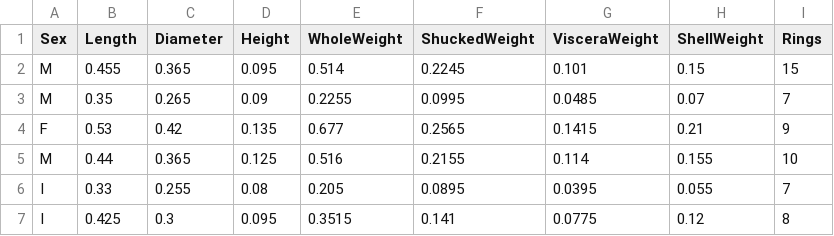
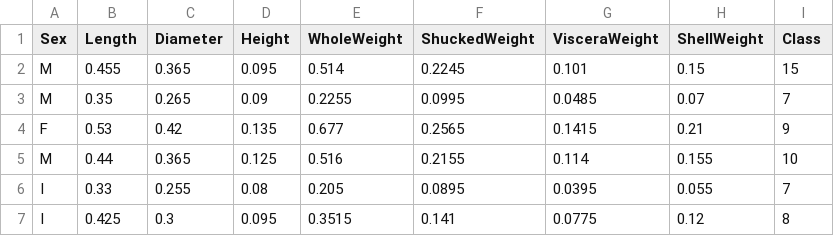
Before and after one commit to liv-firth/machine_learning, a CSV file: Project 2/Datasets/abalone.csv, drawn as a sheet; only a part is shown.

```diff
--- a/Project 2/Datasets/abalone.csv
+++ b/Project 2/Datasets/abalone.csv
@@ -1,2 +1,2 @@
-Sex,Length,Diameter,Height,WholeWeight,ShuckedWeight,VisceraWeight,ShellWeight,Rings
+Sex,Length,Diameter,Height,WholeWeight,ShuckedWeight,VisceraWeight,ShellWeight,Class
 M,0.455,0.365,0.095,0.514,0.2245,0.101,0.15,15
```
Also changed, not shown: Project 2/Datasets/forestfires.csv, Project 2/Datasets/glass.csv, 4 other files.
